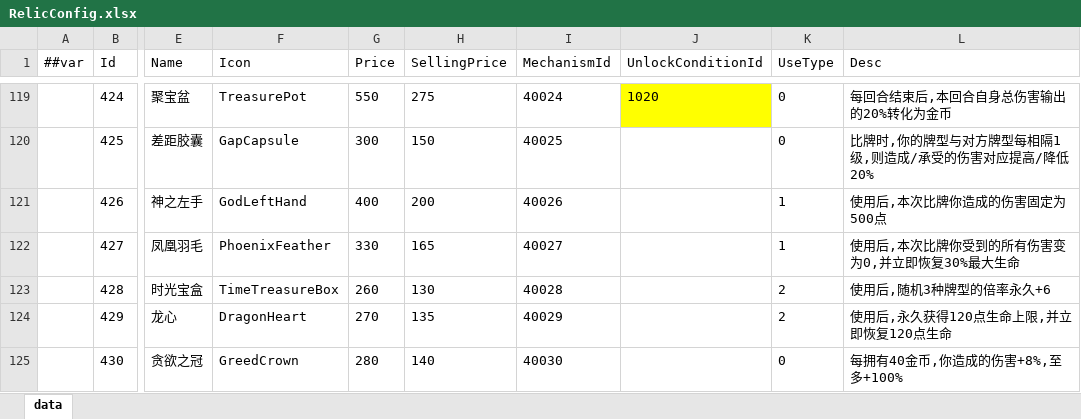
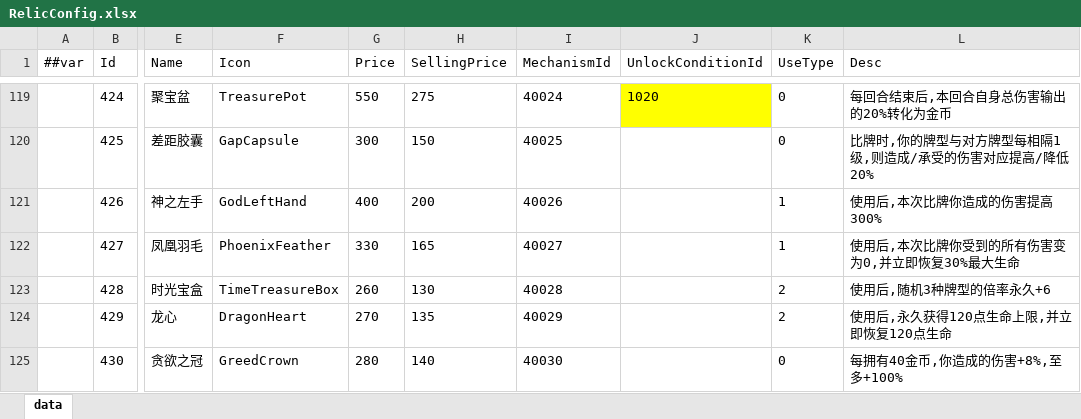
Before and after one commit to snakeazh/cardClient, an Excel workbook: Config/RelicConfig.xlsx, sheet data, drawn as a sheet; only a part is shown, gaps mark what is left out; values as stored, in another font and other column widths than the file's, no borders; the diff names each change by its address in the sheet, - before the commit and + after, or states it on an @@ line.

```diff
--- a/Config/RelicConfig.xlsx (sheet data)
+++ b/Config/RelicConfig.xlsx (sheet data)
-L121 (Desc): 使用后,本次比牌你造成的伤害固定为500点
+L121 (Desc): 使用后,本次比牌你造成的伤害提高300%
```
Also changed, not shown: Config/GameConst.xlsx, Config/MonsterConfig.xlsx, 7 other files.
